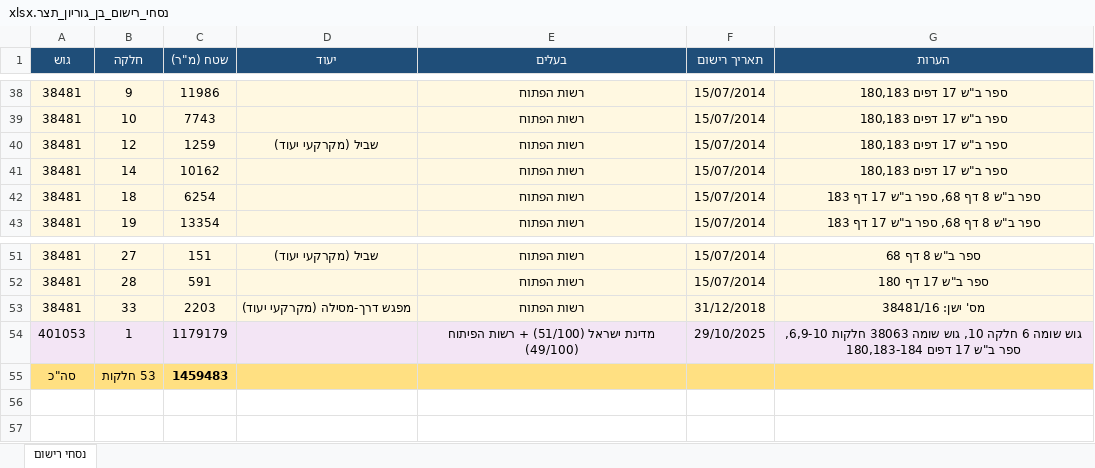
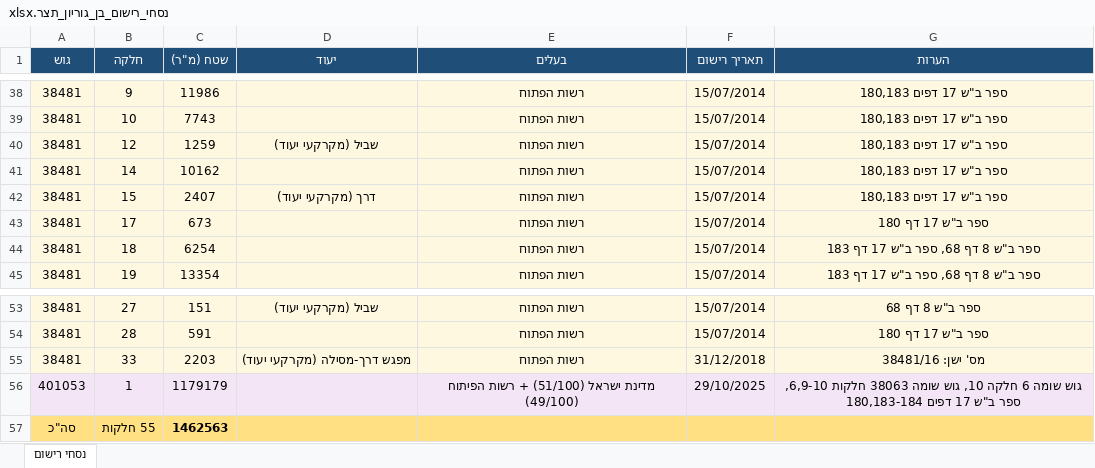
Before and after one commit to moshe-ortas/Moshe, an Excel workbook: נסחי_רישום_בן_גוריון_תצר.xlsx, sheet נסחי רישום, drawn as a sheet; only a part is shown, gaps mark what is left out; values as stored, in another font and other column widths than the file's, no borders; addresses are those after the commit; the diff names each change by its address in the sheet, - before the commit and + after, or states it on an @@ line.

```diff
--- a/נסחי_רישום_בן_גוריון_תצר.xlsx (sheet נסחי רישום)
+++ b/נסחי_רישום_בן_גוריון_תצר.xlsx (sheet נסחי רישום)
+row 42: 38481 | 15 | 2407 | דרך (מקרקעי יעוד) | רשות הפתוח | 15/07/2014 | ספר ב"ש 17 דפים 180,183
+row 43: 38481 | 17 | 673 |  | רשות הפתוח | 15/07/2014 | ספר ב"ש 17 דף 180
-B57 (חלקה): 53 חלקות
+B57 (חלקה): 55 חלקות
-C57 (שטח (מ"ר)): 1459483
+C57 (שטח (מ"ר)): 1462563
```
